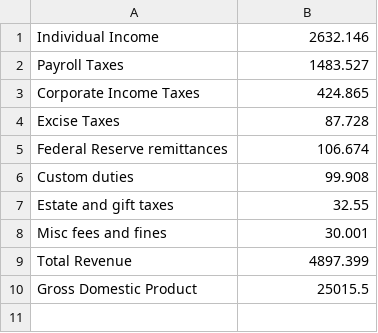
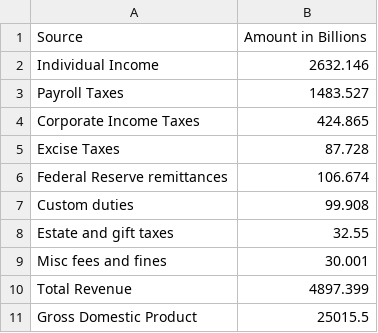
Before and after one commit to ellie-cothren/Federal-Tax-Figures-E115, a CSV file: tax-revenue-2022.csv, drawn as a sheet; the diff names each change by its address in the sheet, - before the commit and + after, or states it on an @@ line.

Commit message:
tax-revenue-2022.csv

```diff
--- a/tax-revenue-2022.csv
+++ b/tax-revenue-2022.csv
+row 1: Source | Amount in Billions
```
